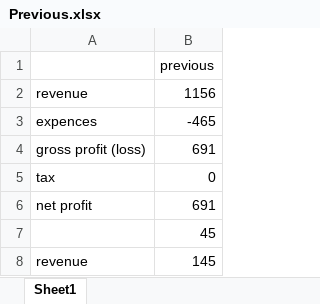
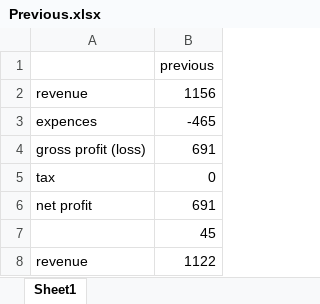
Before and after one commit to Praveen2135/Auto-Merger, an Excel workbook: Previous.xlsx, sheet Sheet1, drawn as a sheet; values as stored, in another font and other column widths than the file's, no borders; the diff names each change by its address in the sheet, - before the commit and + after, or states it on an @@ line.

```diff
--- a/Previous.xlsx (sheet Sheet1)
+++ b/Previous.xlsx (sheet Sheet1)
-B8: 145
+B8: 1122
```
Also changed, not shown: current.xlsx, 2 other files.
